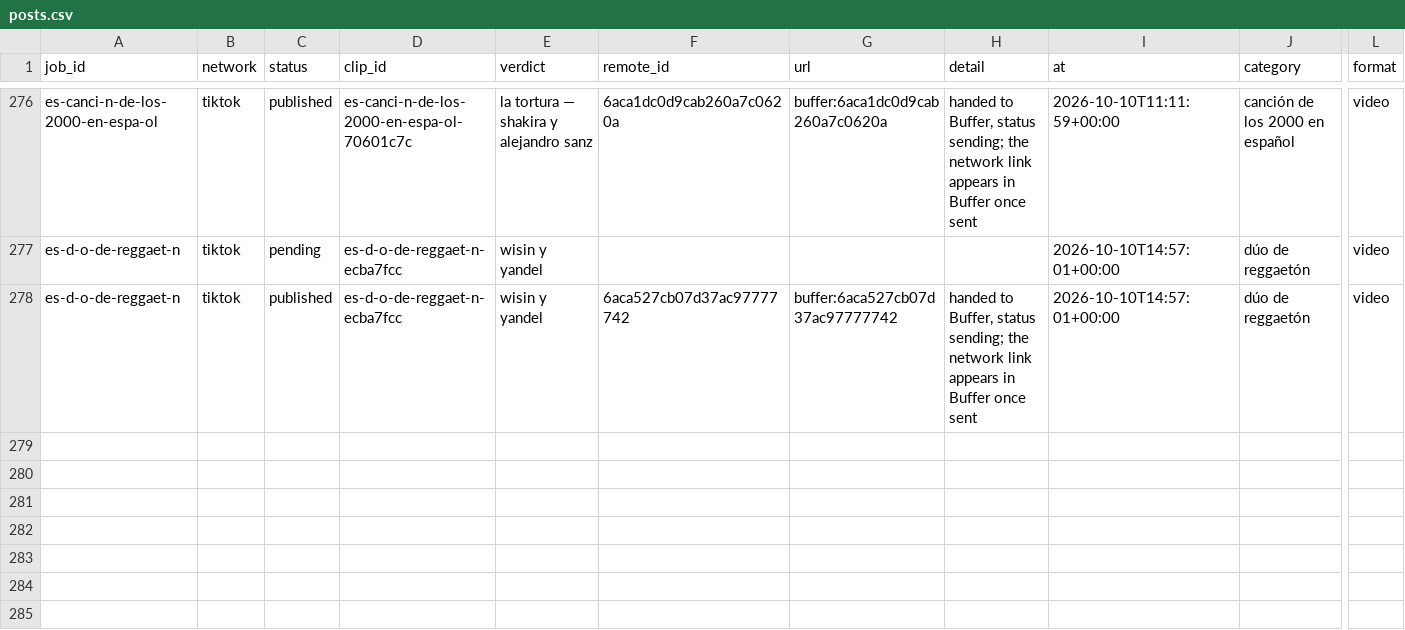
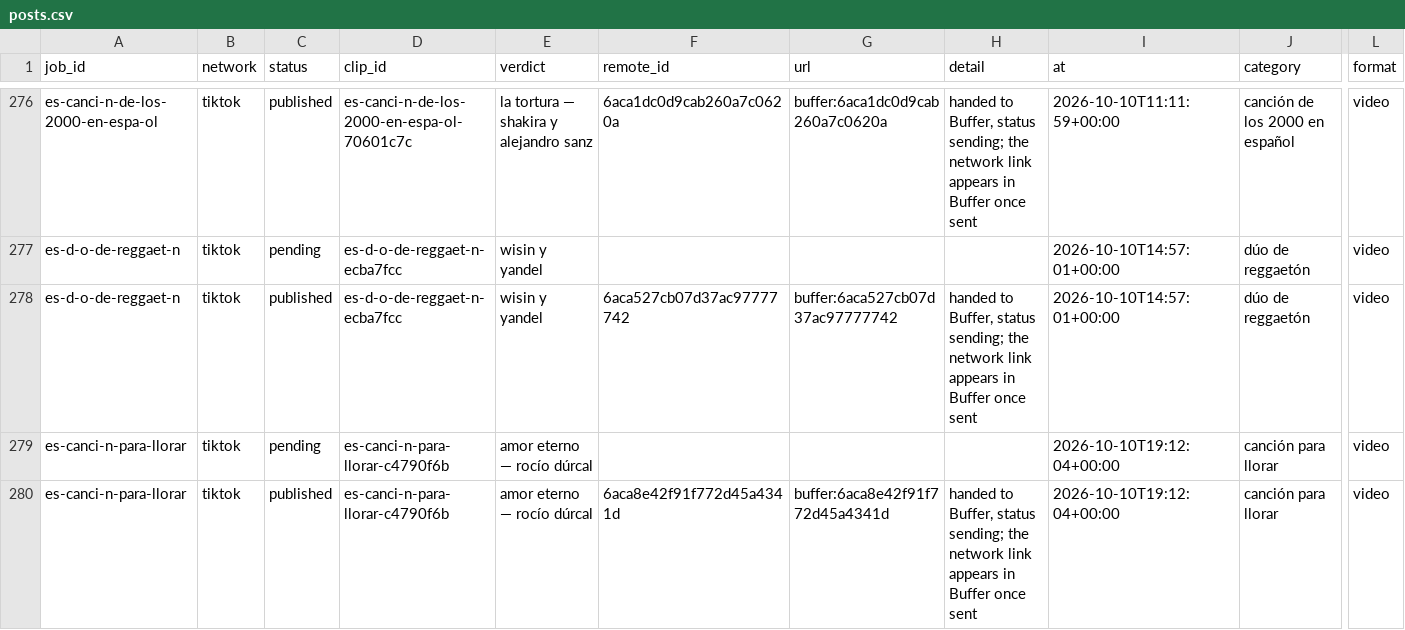
Before and after one commit to everfields/antisearch-automation, a CSV file: posts.csv, drawn as a sheet; only a part is shown, gaps mark what is left out; rows hold the shown columns only; the diff names each change by its address in the sheet, - before the commit and + after, or states it on an @@ line.

```diff
--- a/posts.csv
+++ b/posts.csv
+row 279: es-canci-n-para-llorar | tiktok | pending | es-canci-n-para-llorar-c4790f6b | amor eterno — rocío dúrcal |  |  |  | 2026-10-10T19:12:04+00:00 | canción para llorar | video
+row 280: es-canci-n-para-llorar | tiktok | published | es-canci-n-para-llorar-c4790f6b | amor eterno — rocío dúrcal | 6aca8e42f91f772d45a4341d | buffer:6aca8e42f91f772d45a4341d | handed to Buffer, status sending; the network link appears in Buffer once sent | 2026-10-10T19:12:04+00:00 | canción para llorar | video
```
Also changed, not shown: verdicts.csv, 1 other file.
